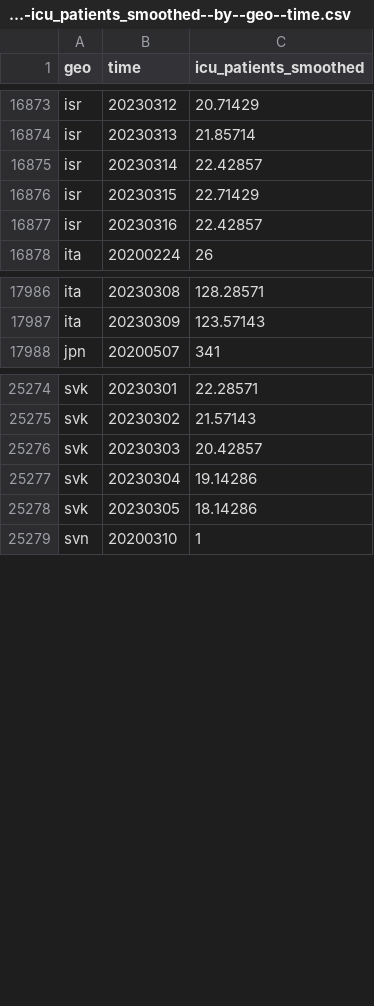
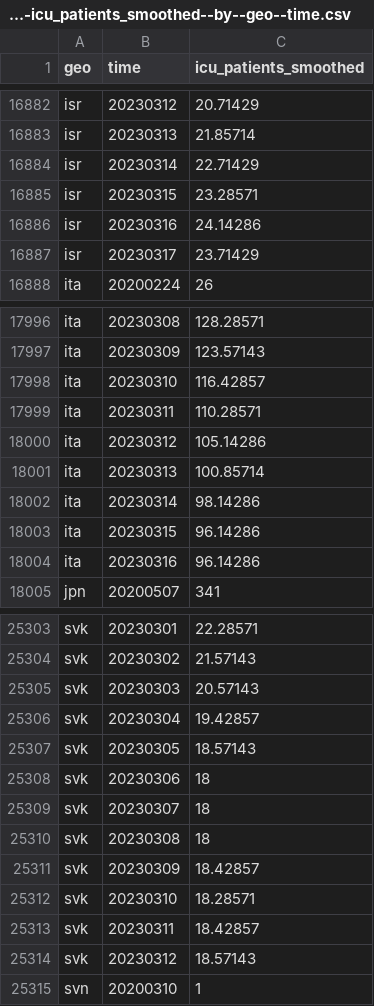
Before and after one commit to open-numbers/ddf--open_numbers--owid_covid_19, a CSV file: ddf--datapoints--icu_patients_smoothed--by--geo--time.csv, drawn as a sheet; only a part is shown, gaps mark what is left out; the diff covers the shown part only.

```diff
--- a/ddf--datapoints--icu_patients_smoothed--by--geo--time.csv
+++ b/ddf--datapoints--icu_patients_smoothed--by--geo--time.csv
@@ -16874,5 +16883,6 @@ isr,20230312,20.71429
 isr,20230313,21.85714
-isr,20230314,22.42857
-isr,20230315,22.71429
-isr,20230316,22.42857
+isr,20230314,22.71429
+isr,20230315,23.28571
+isr,20230316,24.14286
+isr,20230317,23.71429
 ita,20200224,26
@@ -17987,2 +17997,9 @@ ita,20230308,128.28571
 ita,20230309,123.57143
+ita,20230310,116.42857
+ita,20230311,110.28571
+ita,20230312,105.14286
+ita,20230313,100.85714
+ita,20230314,98.14286
+ita,20230315,96.14286
+ita,20230316,96.14286
 jpn,20200507,341
@@ -25275,5 +25304,12 @@ svk,20230301,22.28571
 svk,20230302,21.57143
-svk,20230303,20.42857
-svk,20230304,19.14286
-svk,20230305,18.14286
+svk,20230303,20.57143
+svk,20230304,19.42857
+svk,20230305,18.57143
+svk,20230306,18
+svk,20230307,18
+svk,20230308,18
+svk,20230309,18.42857
+svk,20230310,18.28571
+svk,20230311,18.42857
+svk,20230312,18.57143
 svn,20200310,1
```
Also changed, not shown: 30 added rows and 38 edited cells elsewhere in this file, ddf--datapoints--hosp_patients--by--geo--time.csv, ddf--datapoints--hosp_patients_per_million--by--geo--time.csv, 30 other files.
